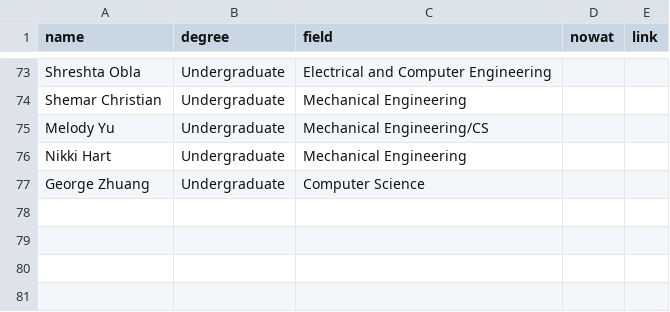
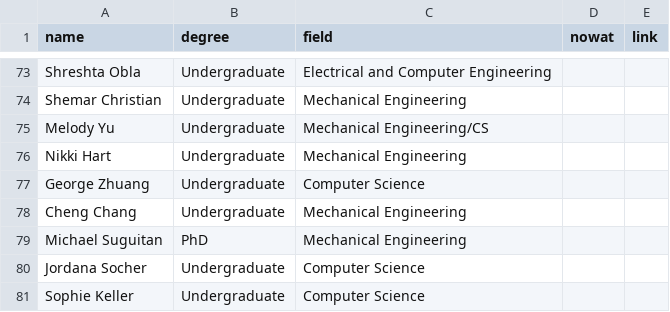
Before and after one commit to hrc2/hrc2.github.io, a CSV file: _data/alums.csv, drawn as a sheet; only a part is shown, gaps mark what is left out; the diff names each change by its address in the sheet, - before the commit and + after, or states it on an @@ line.

```diff
--- a/_data/alums.csv
+++ b/_data/alums.csv
+row 78: Cheng Chang | Undergraduate | Mechanical Engineering
+row 79: Michael Suguitan | PhD | Mechanical Engineering
+row 80: Jordana Socher | Undergraduate | Computer Science
+row 81: Sophie Keller | Undergraduate | Computer Science
```
Also changed, not shown: 5 other files.
